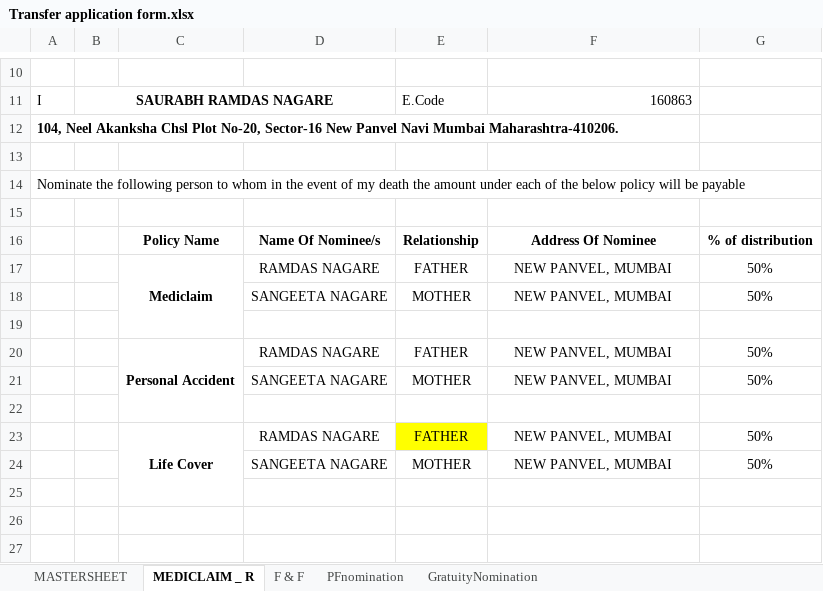
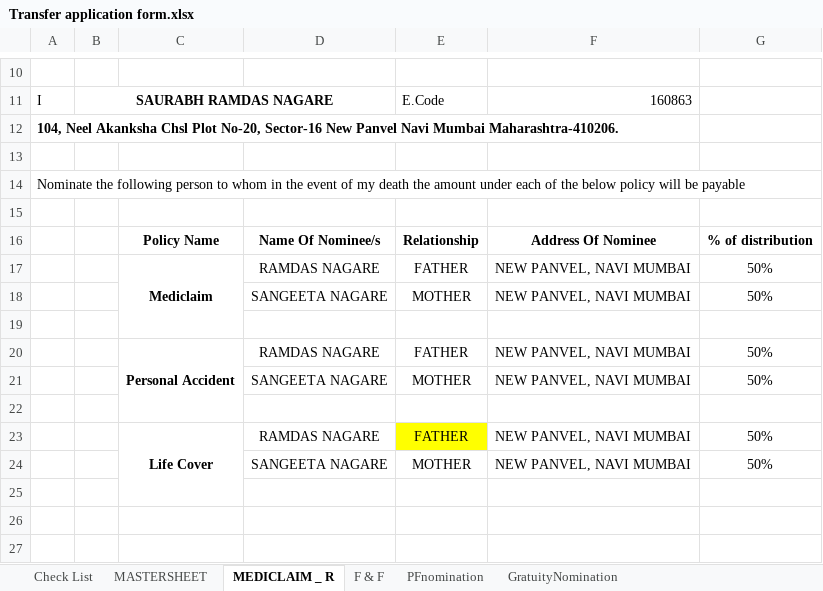
Before and after one commit to saurabhnagare/FS-Transfer-Documents, an Excel workbook: Transfer application form.xlsx, sheet MEDICLAIM _ R, drawn as a sheet; only a part is shown, gaps mark what is left out; values as stored, in another font and other column widths than the file's, no borders; charts and pictures not drawn; the diff names each change by its address in the sheet, - before the commit and + after, or states it on an @@ line.

```diff
--- a/Transfer application form.xlsx (sheet MEDICLAIM _ R)
+++ b/Transfer application form.xlsx (sheet MEDICLAIM _ R)
@@ sheet tab unhidden: Check List @@
-F17:F18: NEW PANVEL, MUMBAI
+F17:F18: NEW PANVEL, NAVI MUMBAI
-F20:F21: NEW PANVEL, MUMBAI
+F20:F21: NEW PANVEL, NAVI MUMBAI
-F23:F24: NEW PANVEL, MUMBAI
+F23:F24: NEW PANVEL, NAVI MUMBAI
```
Also changed, not shown: sheet PFnomination, sheet MASTERSHEET, sheet GratuityNomination, charts or pictures.
